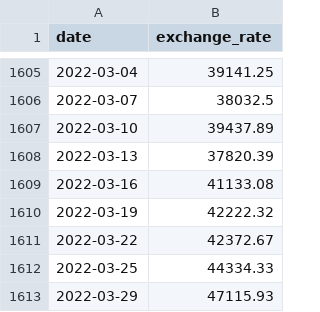
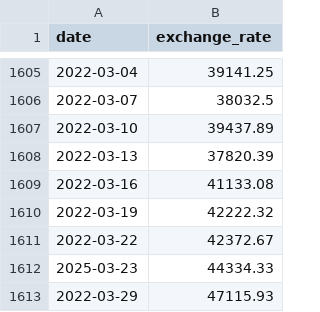
Before and after one commit to ischmutzer/CPP-Modules, a CSV file: CPP09/ex00/data.csv, drawn as a sheet; only a part is shown, gaps mark what is left out.

```diff
--- a/CPP09/ex00/data.csv
+++ b/CPP09/ex00/data.csv
@@ -1611,3 +1611,3 @@ date,exchange_rate
 2022-03-22,42372.67
-2022-03-25,44334.33
+2025-03-23,44334.33
 2022-03-29,47115.93
```
Also changed, not shown: 2 other files.
